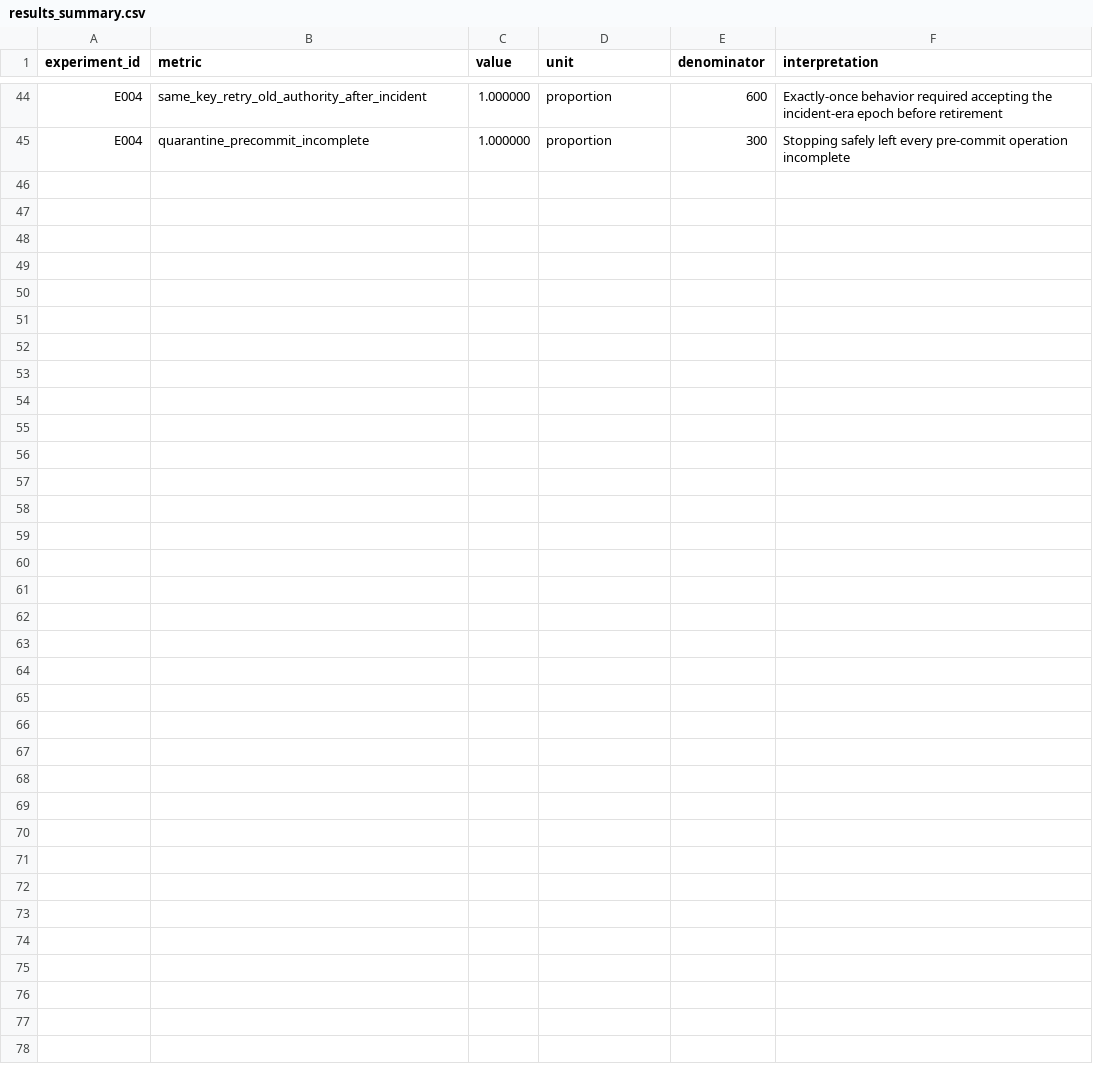
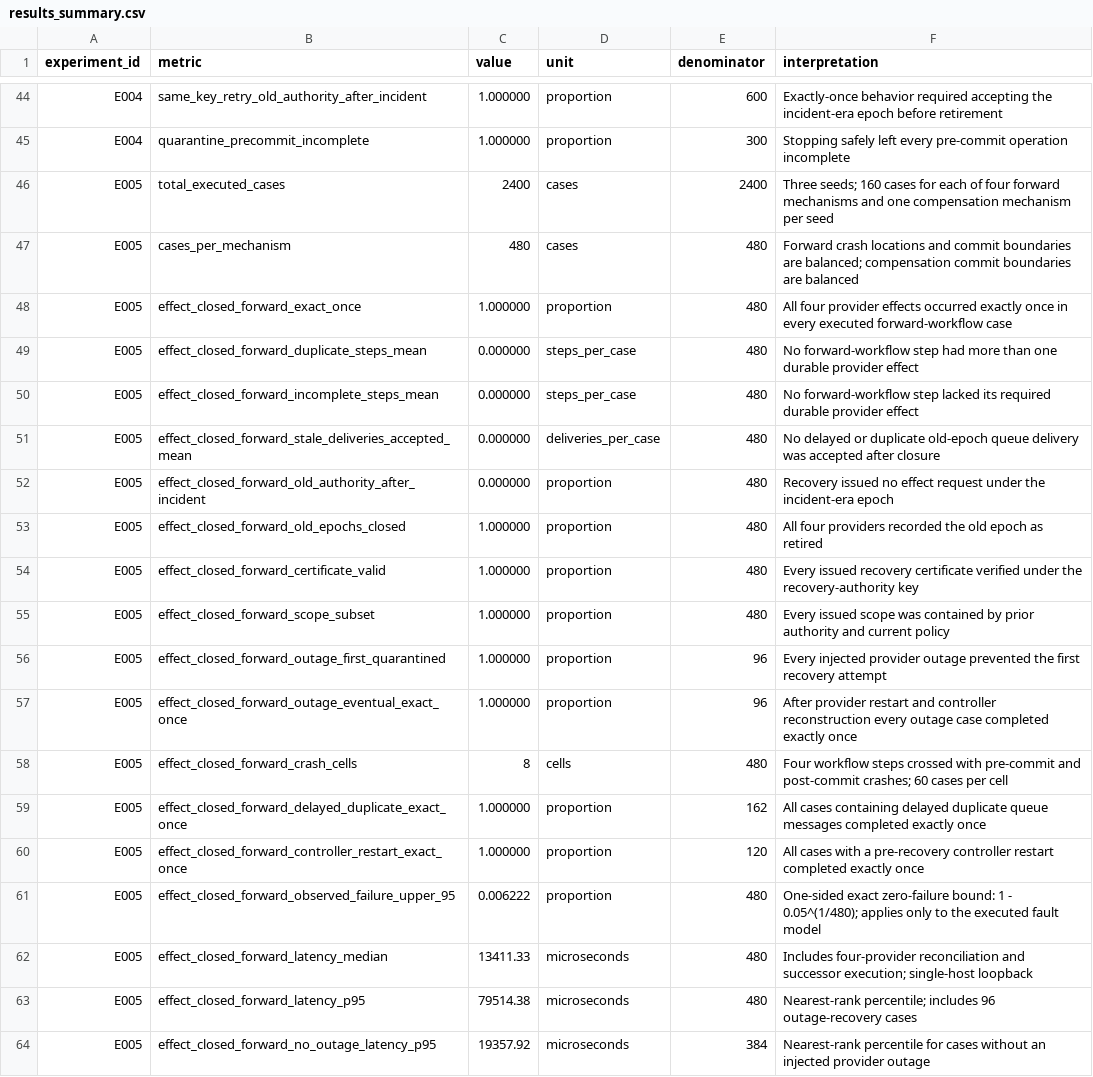
Before and after one commit to medhavee-upadhyaya/zero-trust-agent-identity, a CSV file: experiments/results_summary.csv, drawn as a sheet; only a part is shown, gaps mark what is left out; the diff covers the shown part only.

Commit message:
Add multi-provider workflow recovery experiments

```diff
--- a/experiments/results_summary.csv
+++ b/experiments/results_summary.csv
@@ -45 +45,20 @@ E004,same_key_retry_old_authority_after_incident,1.000000,proportion,600,"Exactl
 E004,quarantine_precommit_incomplete,1.000000,proportion,300,"Stopping safely left every pre-commit operation incomplete"
+E005,total_executed_cases,2400,cases,2400,"Three seeds; 160 cases for each of four forward mechanisms and one compensation mechanism per seed"
+E005,cases_per_mechanism,480,cases,480,"Forward crash locations and commit boundaries are balanced; compensation commit boundaries are balanced"
+E005,effect_closed_forward_exact_once,1.000000,proportion,480,"All four provider effects occurred exactly once in every executed forward-workflow case"
+E005,effect_closed_forward_duplicate_steps_mean,0.000000,steps_per_case,480,"No forward-workflow step had more than one durable provider effect"
+E005,effect_closed_forward_incomplete_steps_mean,0.000000,steps_per_case,480,"No forward-workflow step lacked its required durable provider effect"
+E005,effect_closed_forward_stale_deliveries_accepted_mean,0.000000,deliveries_per_case,480,"No delayed or duplicate old-epoch queue delivery was accepted after closure"
+E005,effect_closed_forward_old_authority_after_incident,0.000000,proportion,480,"Recovery issued no effect request under the incident-era epoch"
+E005,effect_closed_forward_old_epochs_closed,1.000000,proportion,480,"All four providers recorded the old epoch as retired"
+E005,effect_closed_forward_certificate_valid,1.000000,proportion,480,"Every issued recovery certificate verified under the recovery-authority key"
+E005,effect_closed_forward_scope_subset,1.000000,proportion,480,"Every issued scope was contained by prior authority and current policy"
+E005,effect_closed_forward_outage_first_quarantined,1.000000,proportion,96,"Every injected provider outage prevented the first recovery attempt"
+E005,effect_closed_forward_outage_eventual_exact_once,1.000000,proportion,96,"After provider restart and controller reconstruction every outage case completed exactly once"
+E005,effect_closed_forward_crash_cells,8,cells,480,"Four workflow steps crossed with pre-commit and post-commit crashes; 60 cases per cell"
+E005,effect_closed_forward_delayed_duplicate_exact_once,1.000000,proportion,162,"All cases containing delayed duplicate queue messages completed exactly once"
+E005,effect_closed_forward_controller_restart_exact_once,1.000000,proportion,120,"All cases with a pre-recovery controller restart completed exactly once"
+E005,effect_closed_forward_observed_failure_upper_95,0.006222,proportion,480,"One-sided exact zero-failure bound: 1 - 0.05^(1/480); applies only to the executed fault model"
+E005,effect_closed_forward_latency_median,13411.33,microseconds,480,"Includes four-provider reconciliation and successor execution; single-host loopback"
+E005,effect_closed_forward_latency_p95,79514.38,microseconds,480,"Nearest-rank percentile; includes 96 outage-recovery cases"
+E005,effect_closed_forward_no_outage_latency_p95,19357.92,microseconds,384,"Nearest-rank percentile for cases without an injected provider outage"
```
Also changed, not shown: 13 added rows elsewhere in this file, experiments/environment.csv, experiments/experiment_registry.csv, 8 other files.
